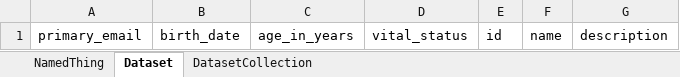
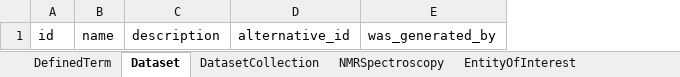
Before and after one commit to nfdi-de/chem-dcat-ap, an Excel workbook: project/excel/dcat_4c_ap.xlsx, sheet Dataset, drawn as a sheet; values as stored, in another font and other column widths than the file's, no borders; removed rows and columns are numbered as before the commit, all else as after; the diff names each change by its address in the sheet, - before the commit and + after, or states it on an @@ line.

```diff
--- a/project/excel/dcat_4c_ap.xlsx (sheet Dataset)
+++ b/project/excel/dcat_4c_ap.xlsx (sheet Dataset)
-sheet tab: NamedThing
+sheet tab: DefinedTerm
+sheet tab: NMRSpectroscopy
+sheet tab: EntityOfInterest
-column A, row 1: primary_email
-column B, row 1: birth_date
-column C, row 1: age_in_years
-column D, row 1: vital_status
+column D, row 1: alternative_id
+column E, row 1: was_generated_by
```
Also changed, not shown: sheet DefinedTerm, sheet DatasetCollection, other sheet tabs, 16 other files.
